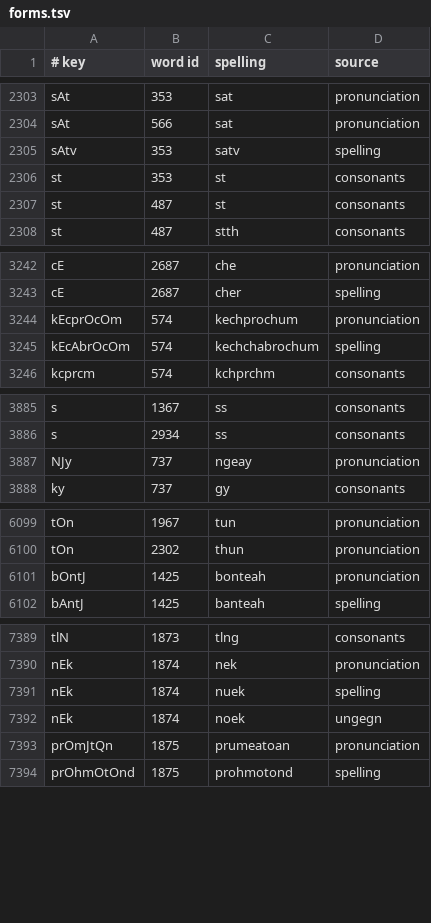
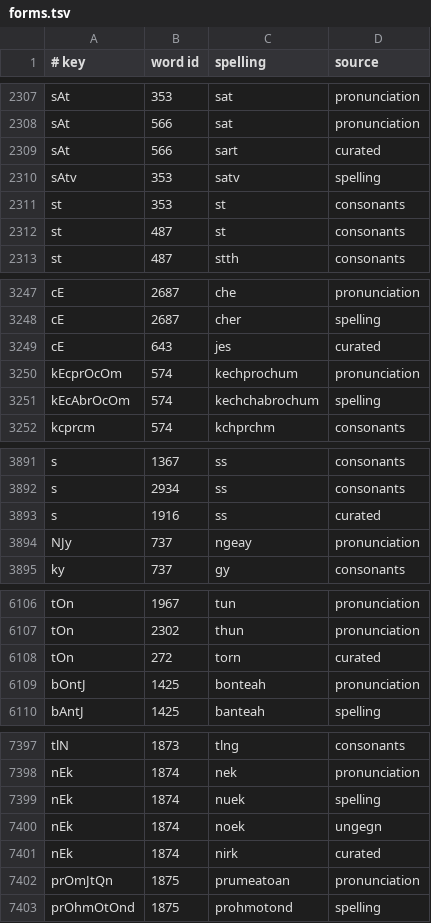
Before and after one commit to pheasaKhmer/khmer-keyboard, a TSV file: data/sample/forms.tsv, drawn as a sheet; only a part is shown, gaps mark what is left out; the diff covers the shown part only; the diff names each change by its address in the sheet, - before the commit and + after, or states it on an @@ line.

```diff
--- a/data/sample/forms.tsv
+++ b/data/sample/forms.tsv
+row 2309: sAt | 566 | sart | curated
+row 3249: cE | 643 | jes | curated
+row 3893: s | 1916 | ss | curated
+row 6108: tOn | 272 | torn | curated
+row 7401: nEk | 1874 | nirk | curated
```
Also changed, not shown: 6 added rows elsewhere in this file, data/sample/meta.tsv, 10 other files.
